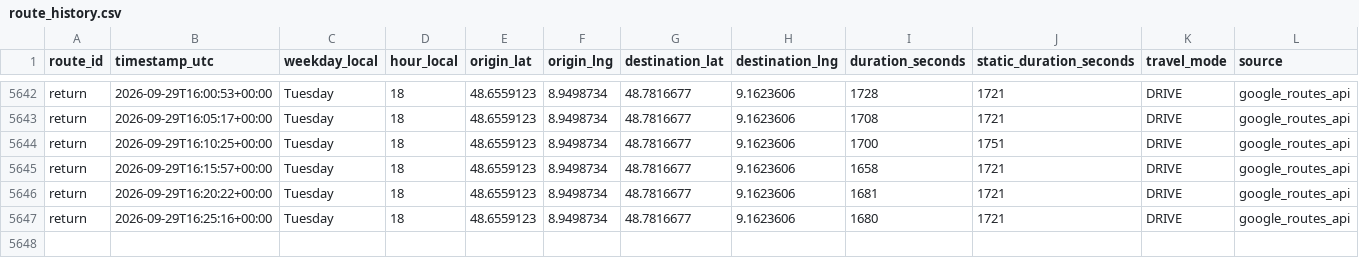
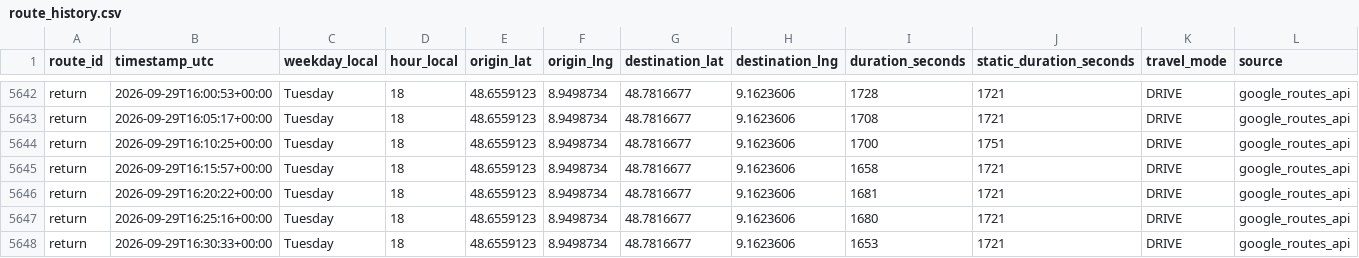
Before and after one commit to ltacke/maps-route-statistics, a CSV file: data/route_history.csv, drawn as a sheet; only a part is shown, gaps mark what is left out; the diff names each change by its address in the sheet, - before the commit and + after, or states it on an @@ line.

```diff
--- a/data/route_history.csv
+++ b/data/route_history.csv
+row 5648: return | 2026-09-29T16:30:33+00:00 | Tuesday | 18 | 48.6559123 | 8.9498734 | 48.7816677 | 9.1623606 | 1653 | 1721 | DRIVE | google_routes_api
```
Also changed, not shown: 1 other file.
